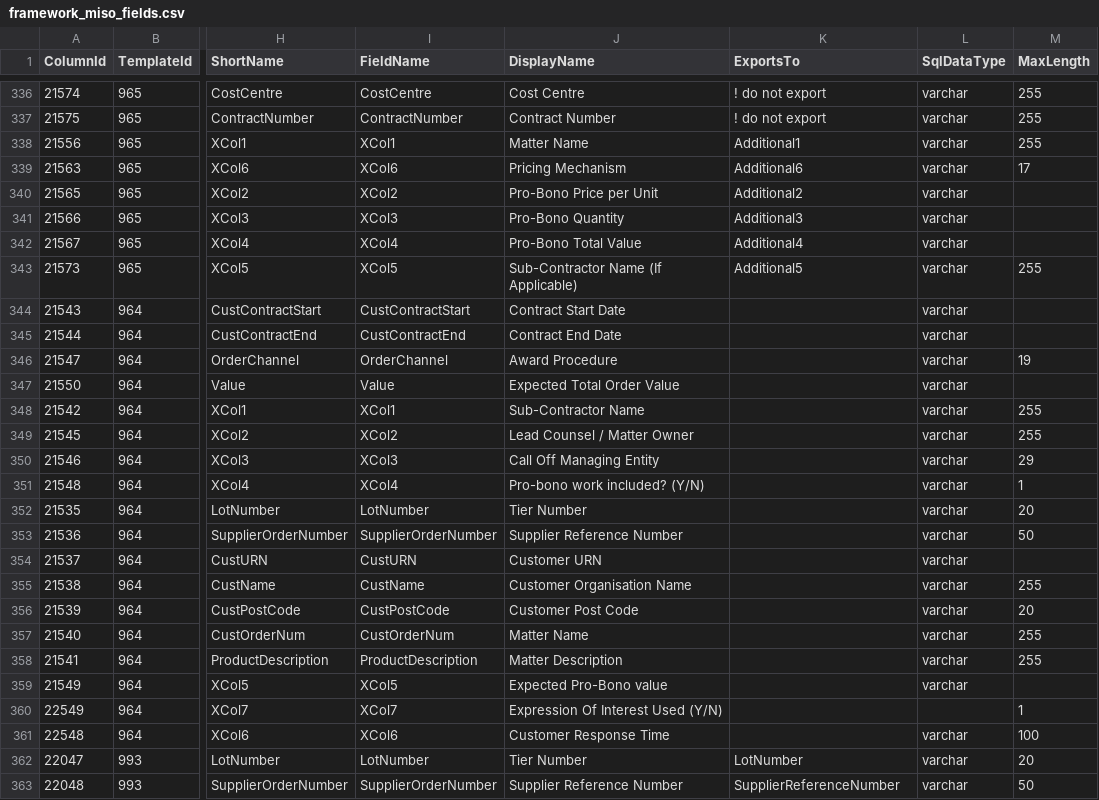
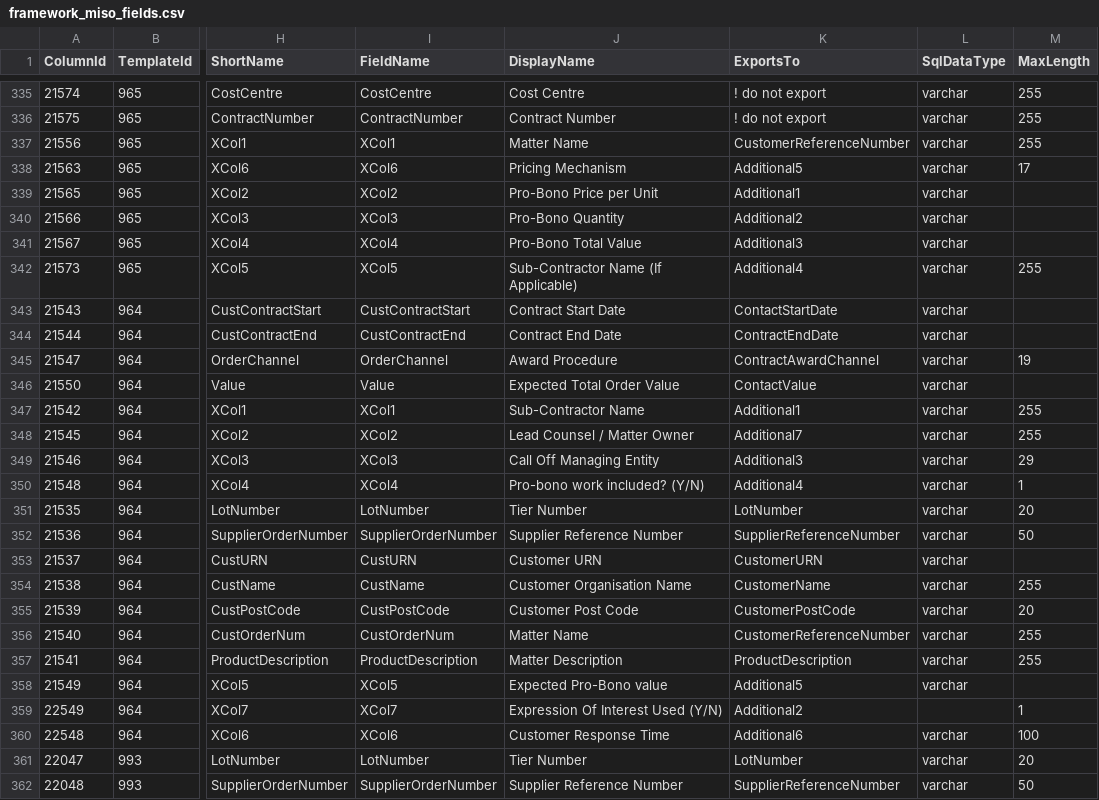
Before and after one commit to Crown-Commercial-Service/DataSubmissionServiceAPI, a CSV file: data/framework_miso_fields.csv, drawn as a sheet; only a part is shown, gaps mark what is left out; addresses are those after the commit; the diff covers the shown part only; the diff names each change by its address in the sheet, - before the commit and + after, or states it on an @@ line.

Commit message:
Update data/framework_miso_fields.csv
This file has some new ExportsTo mappings

```diff
--- a/data/framework_miso_fields.csv
+++ b/data/framework_miso_fields.csv
-K337 (ExportsTo): Additional1
+K337 (ExportsTo): CustomerReferenceNumber
-K338 (ExportsTo): Additional6
+K338 (ExportsTo): Additional5
-K339 (ExportsTo): Additional2
+K339 (ExportsTo): Additional1
-K340 (ExportsTo): Additional3
+K340 (ExportsTo): Additional2
-K341 (ExportsTo): Additional4
+K341 (ExportsTo): Additional3
-K342 (ExportsTo): Additional5
+K342 (ExportsTo): Additional4
-K343 (ExportsTo): (empty)
+K343 (ExportsTo): ContactStartDate
-K344 (ExportsTo): (empty)
+K344 (ExportsTo): ContractEndDate
-K345 (ExportsTo): (empty)
+K345 (ExportsTo): ContractAwardChannel
-K346 (ExportsTo): (empty)
+K346 (ExportsTo): ContactValue
-K347 (ExportsTo): (empty)
+K347 (ExportsTo): Additional1
-K348 (ExportsTo): (empty)
+K348 (ExportsTo): Additional7
-K349 (ExportsTo): (empty)
+K349 (ExportsTo): Additional3
-K350 (ExportsTo): (empty)
+K350 (ExportsTo): Additional4
-K351 (ExportsTo): (empty)
+K351 (ExportsTo): LotNumber
-K352 (ExportsTo): (empty)
+K352 (ExportsTo): SupplierReferenceNumber
-K353 (ExportsTo): (empty)
+K353 (ExportsTo): CustomerURN
-K354 (ExportsTo): (empty)
+K354 (ExportsTo): CustomerName
-K355 (ExportsTo): (empty)
+K355 (ExportsTo): CustomerPostCode
-K356 (ExportsTo): (empty)
+K356 (ExportsTo): CustomerReferenceNumber
-K357 (ExportsTo): (empty)
+K357 (ExportsTo): ProductDescription
-K358 (ExportsTo): (empty)
+K358 (ExportsTo): Additional5
-K359 (ExportsTo): (empty)
+K359 (ExportsTo): Additional2
-K360 (ExportsTo): (empty)
+K360 (ExportsTo): Additional6
```
Also changed, not shown: 1 removed row and 97 edited cells elsewhere in this file.
